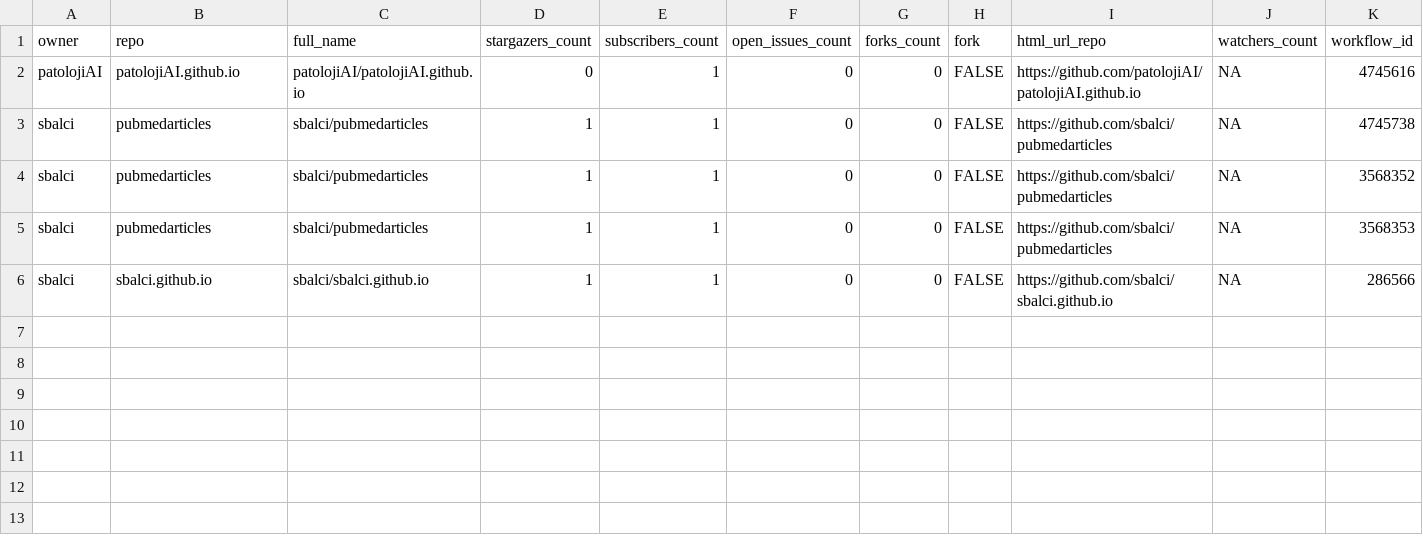
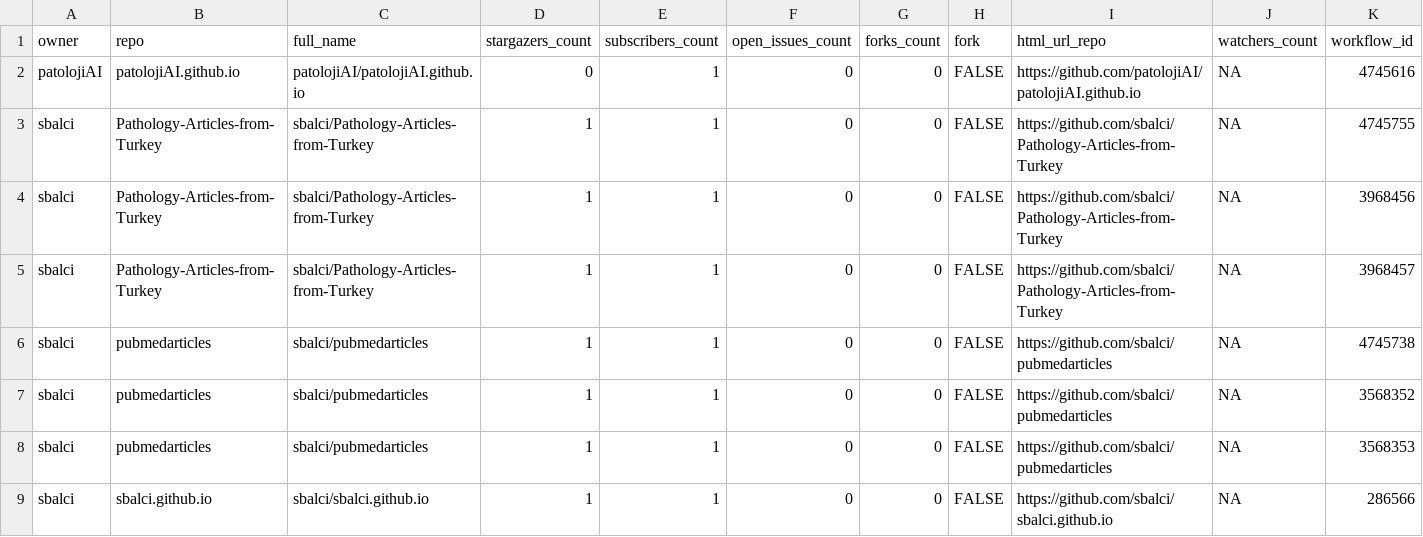
Before and after one commit to sbalci/status, a CSV file: repos.csv, drawn as a sheet; only a part is shown; rows hold the shown columns only; the diff names each change by its address in the sheet, - before the commit and + after, or states it on an @@ line.

```diff
--- a/repos.csv
+++ b/repos.csv
+row 3: sbalci | Pathology-Articles-from-Turkey | sbalci/Pathology-Articles-from-Turkey | 1 | 1 | 0 | 0 | FALSE | https://github.com/sbalci/Pathology-Articles-from-Turkey | NA | 4745755
+row 4: sbalci | Pathology-Articles-from-Turkey | sbalci/Pathology-Articles-from-Turkey | 1 | 1 | 0 | 0 | FALSE | https://github.com/sbalci/Pathology-Articles-from-Turkey | NA | 3968456
+row 5: sbalci | Pathology-Articles-from-Turkey | sbalci/Pathology-Articles-from-Turkey | 1 | 1 | 0 | 0 | FALSE | https://github.com/sbalci/Pathology-Articles-from-Turkey | NA | 3968457
```
Also changed, not shown: 1 other file.
